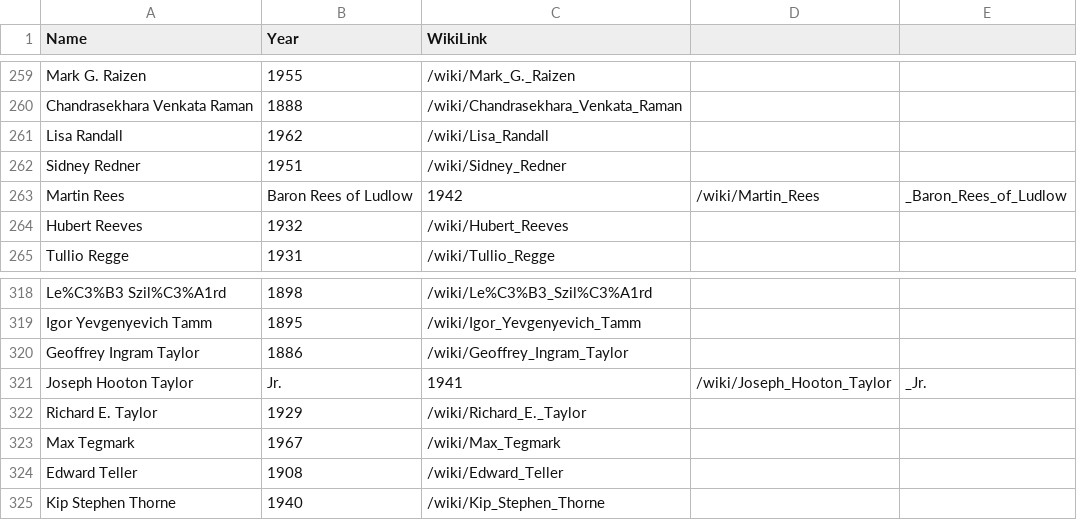
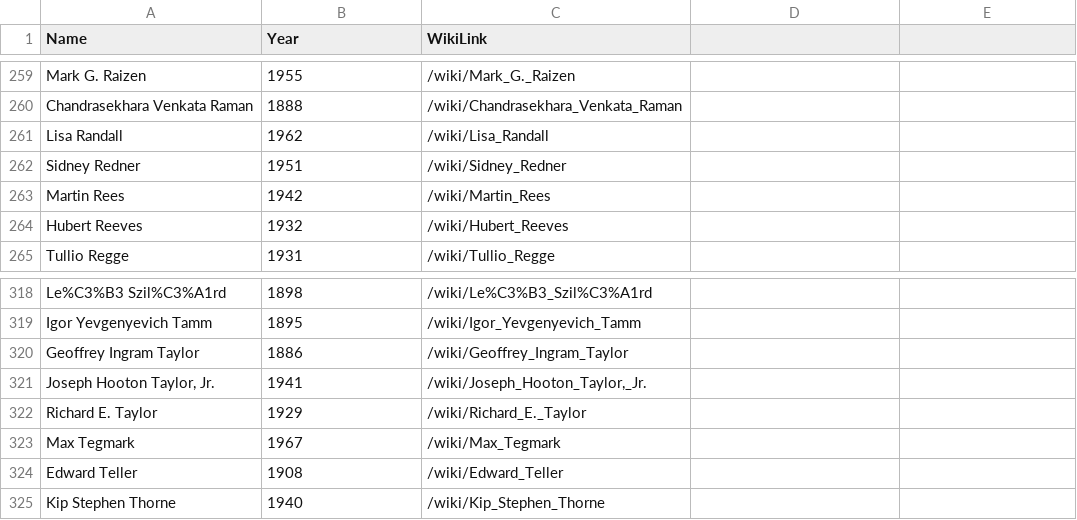
Before and after one commit to jameswhang/NPP-Nobel-Prize-Predictor, a CSV file: csv/List_of_physicists.csv, drawn as a sheet; only a part is shown, gaps mark what is left out; removed rows and columns are numbered as before the commit, all else as after; the diff names each change by its address in the sheet, - before the commit and + after, or states it on an @@ line.

```diff
--- a/csv/List_of_physicists.csv
+++ b/csv/List_of_physicists.csv
-B263 (Year): Baron Rees of Ludlow
+B263 (Year): 1942
-C263 (WikiLink): 1942
+C263 (WikiLink): /wiki/Martin_Rees
-D263: /wiki/Martin_Rees
+D263: (empty)
-E263: _Baron_Rees_of_Ludlow
+E263: (empty)
-row 321: Joseph Hooton Taylor | Jr. | 1941 | /wiki/Joseph_Hooton_Taylor | _Jr.
+row 321: Joseph Hooton Taylor, Jr. | 1941 | /wiki/Joseph_Hooton_Taylor,_Jr.
```
Also changed, not shown: csv/List_of_biologists.csv, csv/List_of_chemists.csv, 6 other files.
